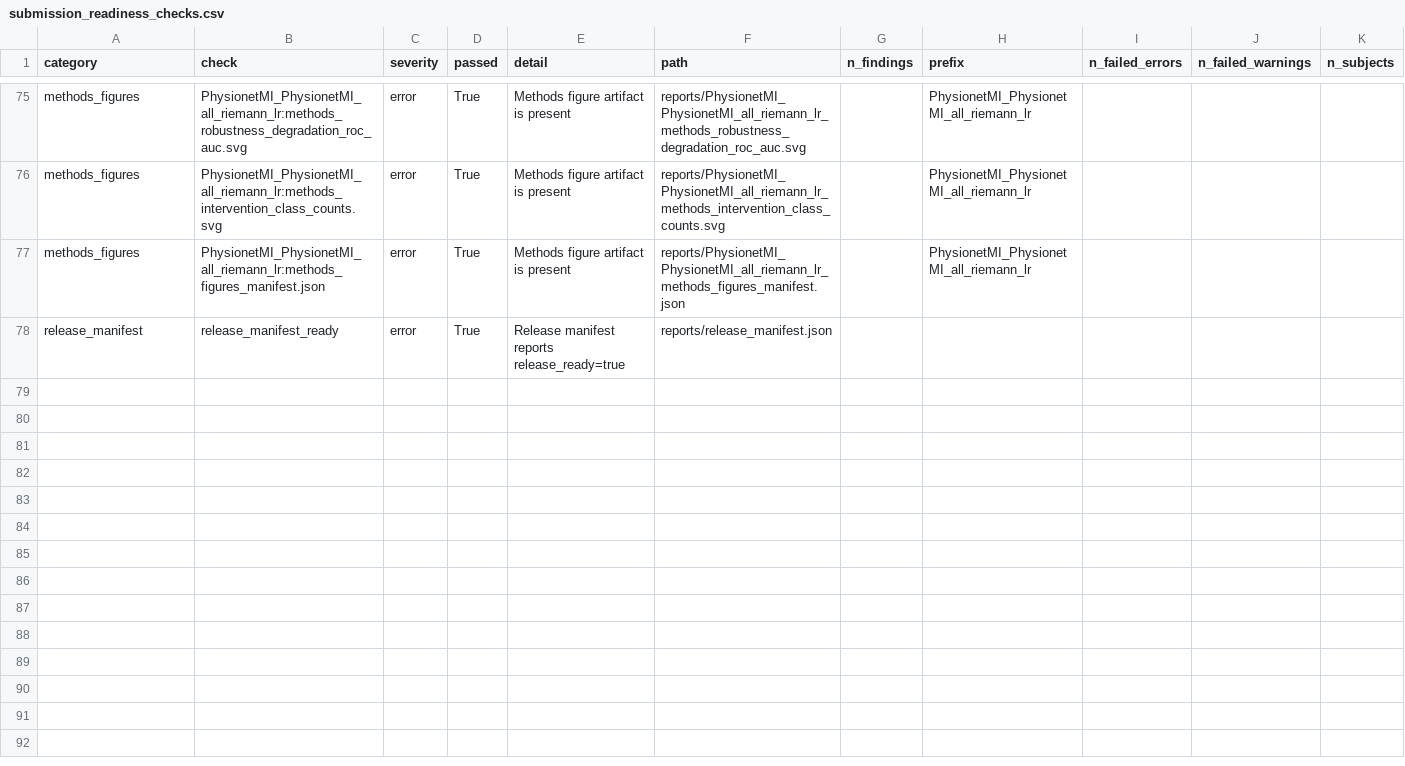
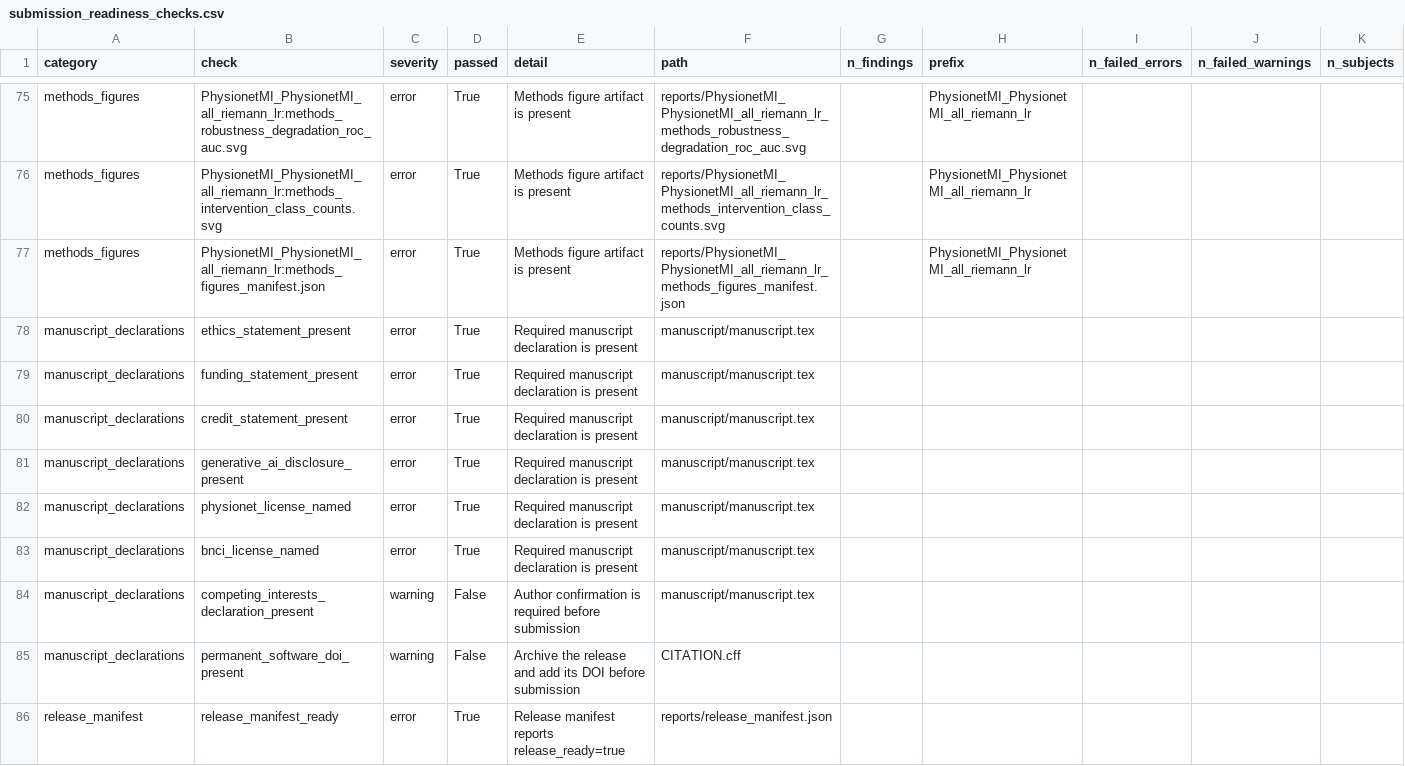
Before and after one commit to ZyntZ/motor-imagery-eeg-decoder-robustness, a CSV file: reports/submission_readiness_checks.csv, drawn as a sheet; only a part is shown, gaps mark what is left out; rows hold the shown columns only; the diff names each change by its address in the sheet, - before the commit and + after, or states it on an @@ line.

Commit message:
Update release manifest

```diff
--- a/reports/submission_readiness_checks.csv
+++ b/reports/submission_readiness_checks.csv
+row 78: manuscript_declarations | ethics_statement_present | error | True | Required manuscript declaration is present | manuscript/manuscript.tex
+row 79: manuscript_declarations | funding_statement_present | error | True | Required manuscript declaration is present | manuscript/manuscript.tex
+row 80: manuscript_declarations | credit_statement_present | error | True | Required manuscript declaration is present | manuscript/manuscript.tex
+row 81: manuscript_declarations | generative_ai_disclosure_present | error | True | Required manuscript declaration is present | manuscript/manuscript.tex
+row 82: manuscript_declarations | physionet_license_named | error | True | Required manuscript declaration is present | manuscript/manuscript.tex
+row 83: manuscript_declarations | bnci_license_named | error | True | Required manuscript declaration is present | manuscript/manuscript.tex
+row 84: manuscript_declarations | competing_interests_declaration_present | warning | False | Author confirmation is required before submission | manuscript/manuscript.tex
+row 85: manuscript_declarations | permanent_software_doi_present | warning | False | Archive the release and add its DOI before submission | CITATION.cff
```
Also changed, not shown: 17 other files.
